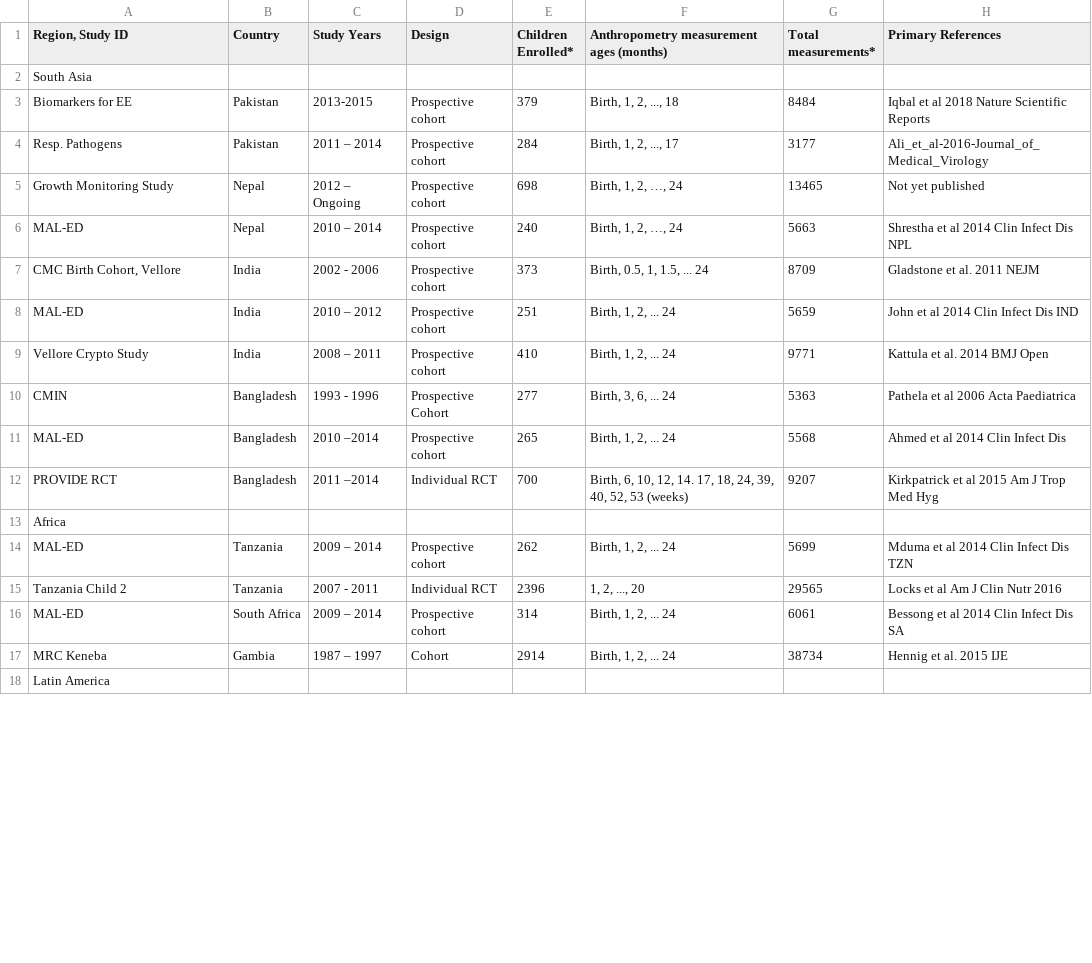
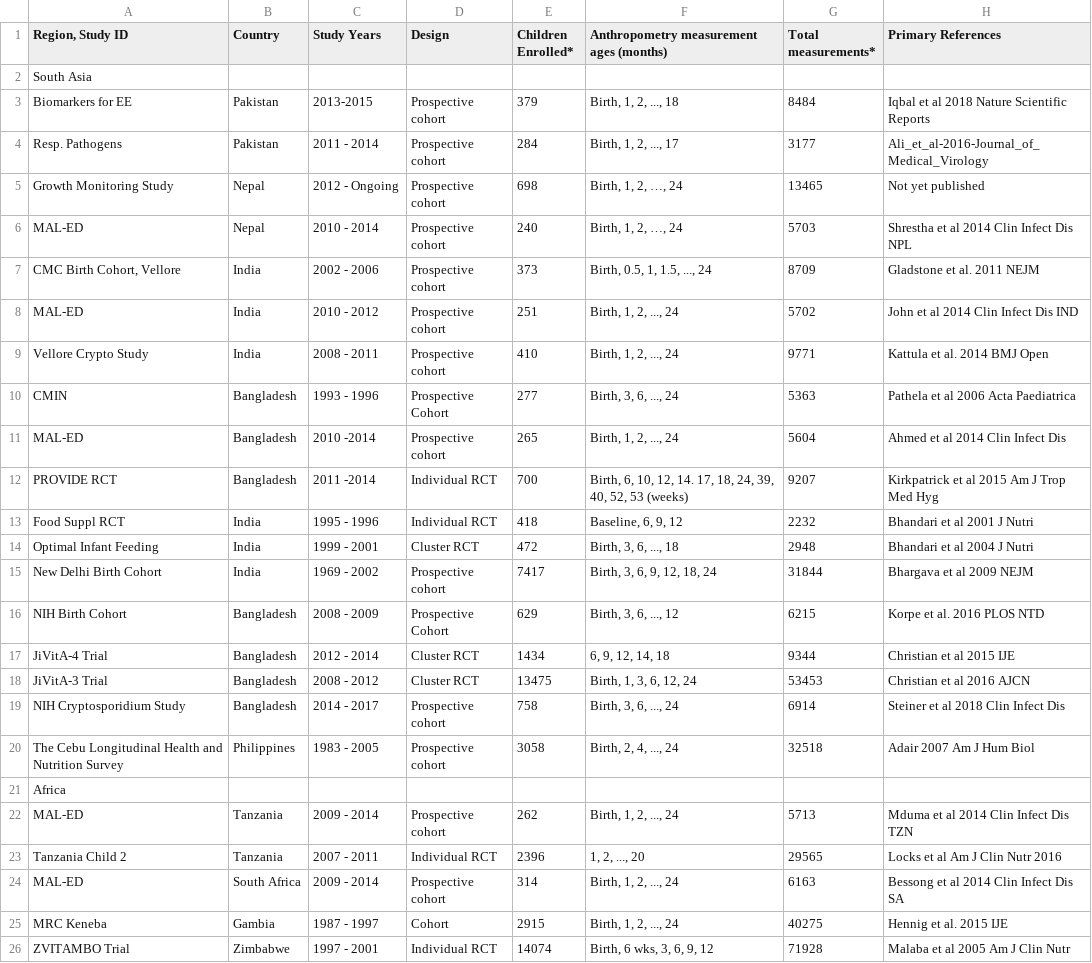
Before and after one commit to child-growth/ki-longitudinal-manuscripts, a CSV file: results/stunting_table1.csv, drawn as a sheet; only a part is shown; the shorter side is filled out with more unchanged rows; the diff covers the shown part only.

```diff
--- a/results/stunting_table1.csv
+++ b/results/stunting_table1.csv
@@ -3,15 +3,24 @@ South Asia,,,,,,,
 Biomarkers for EE,Pakistan,2013-2015,Prospective cohort,379,"Birth, 1, 2, ..., 18",8484,Iqbal et al 2018 Nature Scientific Reports
-Resp. Pathogens,Pakistan,2011 – 2014,Prospective cohort,284,"Birth, 1, 2, ..., 17",3177,Ali_et_al-2016-Journal_of_Medical_Virology
-Growth Monitoring Study,Nepal,2012 – Ongoing,Prospective cohort,698,"Birth, 1, 2, …, 24",13465,Not yet published
-MAL-ED,Nepal,2010 – 2014,Prospective cohort,240,"Birth, 1, 2, …, 24",5663,Shrestha et al 2014 Clin Infect Dis NPL
-"CMC Birth Cohort, Vellore",India,2002 - 2006,Prospective cohort,373,"Birth, 0.5, 1, 1.5, ... 24",8709,Gladstone et al. 2011 NEJM
-MAL-ED,India,2010 – 2012,Prospective cohort,251,"Birth, 1, 2, ... 24",5659,John et al 2014 Clin Infect Dis IND
-Vellore Crypto Study,India,2008 – 2011,Prospective cohort,410,"Birth, 1, 2, ... 24",9771,Kattula et al. 2014 BMJ Open
-CMIN,Bangladesh,1993 - 1996,Prospective Cohort,277,"Birth, 3, 6, ... 24 ",5363,Pathela et al 2006 Acta Paediatrica
-MAL-ED,Bangladesh,2010 –2014,Prospective cohort,265,"Birth, 1, 2, ... 24",5568,Ahmed et al 2014 Clin Infect Dis
-PROVIDE RCT,Bangladesh,2011 –2014,Individual RCT,700,"Birth, 6, 10, 12, 14. 17, 18, 24, 39, 40, 52, 53 (weeks)",9207,Kirkpatrick et al 2015 Am J Trop Med Hyg
+Resp. Pathogens,Pakistan,2011 - 2014,Prospective cohort,284,"Birth, 1, 2, ..., 17",3177,Ali_et_al-2016-Journal_of_Medical_Virology
+Growth Monitoring Study,Nepal,2012 - Ongoing,Prospective cohort,698,"Birth, 1, 2, …, 24",13465,Not yet published
+MAL-ED,Nepal,2010 - 2014,Prospective cohort,240,"Birth, 1, 2, …, 24",5703,Shrestha et al 2014 Clin Infect Dis NPL
+"CMC Birth Cohort, Vellore",India,2002 - 2006,Prospective cohort,373,"Birth, 0.5, 1, 1.5, ..., 24",8709,Gladstone et al. 2011 NEJM
+MAL-ED,India,2010 - 2012,Prospective cohort,251,"Birth, 1, 2, ..., 24",5702,John et al 2014 Clin Infect Dis IND
+Vellore Crypto Study,India,2008 - 2011,Prospective cohort,410,"Birth, 1, 2, ..., 24",9771,Kattula et al. 2014 BMJ Open
+CMIN,Bangladesh,1993 - 1996,Prospective Cohort,277,"Birth, 3, 6, ..., 24 ",5363,Pathela et al 2006 Acta Paediatrica
+MAL-ED,Bangladesh,2010 -2014,Prospective cohort,265,"Birth, 1, 2, ..., 24",5604,Ahmed et al 2014 Clin Infect Dis
+PROVIDE RCT,Bangladesh,2011 -2014,Individual RCT,700,"Birth, 6, 10, 12, 14. 17, 18, 24, 39, 40, 52, 53 (weeks)",9207,Kirkpatrick et al 2015 Am J Trop Med Hyg
+Food Suppl RCT,India,1995 - 1996,Individual RCT,418,"Baseline, 6, 9, 12 ",2232,Bhandari et al 2001 J Nutri
+Optimal Infant Feeding,India,1999 - 2001,Cluster RCT,472,"Birth, 3, 6, ..., 18",2948,Bhandari et al 2004 J Nutri
+New Delhi Birth Cohort,India,1969 - 2002,Prospective cohort,7417,"Birth, 3, 6, 9, 12, 18, 24 ",31844,Bhargava et al 2009 NEJM
+NIH Birth Cohort,Bangladesh,2008 - 2009,Prospective Cohort,629,"Birth, 3, 6, ..., 12",6215,Korpe et al. 2016 PLOS NTD
+JiVitA-4 Trial,Bangladesh,2012 - 2014,Cluster RCT,1434,"6, 9, 12, 14, 18",9344,Christian et al 2015 IJE
+JiVitA-3 Trial,Bangladesh,2008 - 2012,Cluster RCT,13475,"Birth, 1, 3, 6, 12, 24",53453,Christian et al 2016 AJCN
+NIH Cryptosporidium Study,Bangladesh,2014 - 2017,Prospective cohort,758,"Birth, 3, 6, ..., 24",6914,Steiner et al 2018 Clin Infect Dis
+The Cebu Longitudinal Health and Nutrition Survey,Philippines,1983 - 2005,Prospective cohort,3058,"Birth, 2, 4, ..., 24",32518,Adair 2007 Am J Hum Biol
 Africa,,,,,,,
-MAL-ED,Tanzania,2009 – 2014,Prospective cohort,262,"Birth, 1, 2, ... 24",5699,Mduma et al 2014 Clin Infect Dis TZN
+MAL-ED,Tanzania,2009 - 2014,Prospective cohort,262,"Birth, 1, 2, ..., 24",5713,Mduma et al 2014 Clin Infect Dis TZN
 Tanzania Child 2,Tanzania,2007 - 2011,Individual RCT,2396,"1, 2, ..., 20 ",29565,Locks et al Am J Clin Nutr 2016
-MAL-ED,South Africa,2009 – 2014,Prospective cohort,314,"Birth, 1, 2, ... 24",6061,Bessong et al 2014 Clin Infect Dis SA
-MRC Keneba,Gambia,1987 – 1997,Cohort,2914,"Birth, 1, 2, ... 24",38734,Hennig et al. 2015 IJE
+MAL-ED,South Africa,2009 - 2014,Prospective cohort,314,"Birth, 1, 2, ..., 24",6163,Bessong et al 2014 Clin Infect Dis SA
+MRC Keneba,Gambia,1987 - 1997,Cohort,2915,"Birth, 1, 2, ..., 24",40275,Hennig et al. 2015 IJE
+ZVITAMBO Trial,Zimbabwe,1997 - 2001,Individual RCT,14074,"Birth, 6 wks, 3, 6, 9, 12",71928,Malaba et al 2005 Am J Clin Nutr
```
Also changed, not shown: 5 added rows and 9 edited cells elsewhere in this file, results/c&c_table1.csv, results/wasting_table1.csv, 6 other files.
